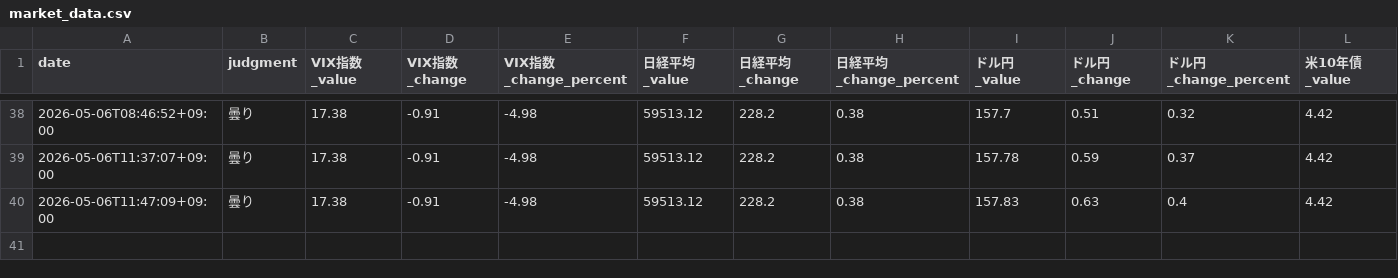
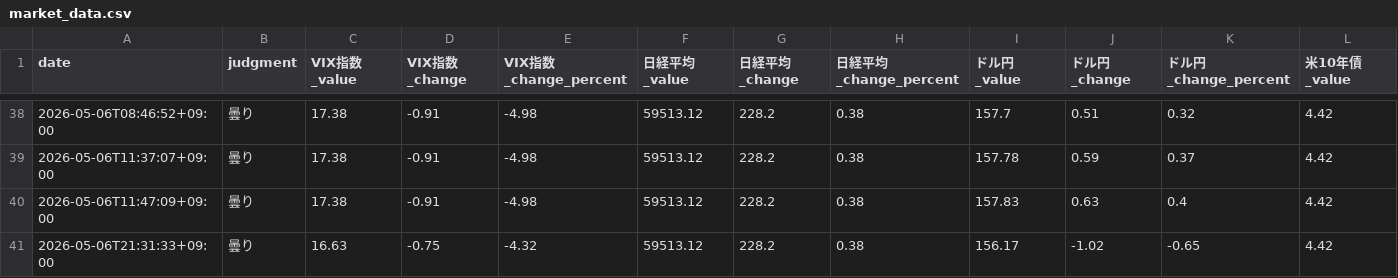
Before and after one commit to Koichi-Shigihara2/Adjusted-EPS-Analyzer, a CSV file: docs/market-monitor/market-pulse/data/market_data.csv, drawn as a sheet; only a part is shown, gaps mark what is left out; rows hold the shown columns only; the diff names each change by its address in the sheet, - before the commit and + after, or states it on an @@ line.

Commit message:
chore: auto-update market pulse data 2026-05-06 12:31 UTC

```diff
--- a/docs/market-monitor/market-pulse/data/market_data.csv
+++ b/docs/market-monitor/market-pulse/data/market_data.csv
+row 41: 2026-05-06T21:31:33+09:00 | 曇り | 16.63 | -0.75 | -4.32 | 59513.12 | 228.2 | 0.38 | 156.17 | -1.02 | -0.65 | 4.42
```
Also changed, not shown: 2 other files.
